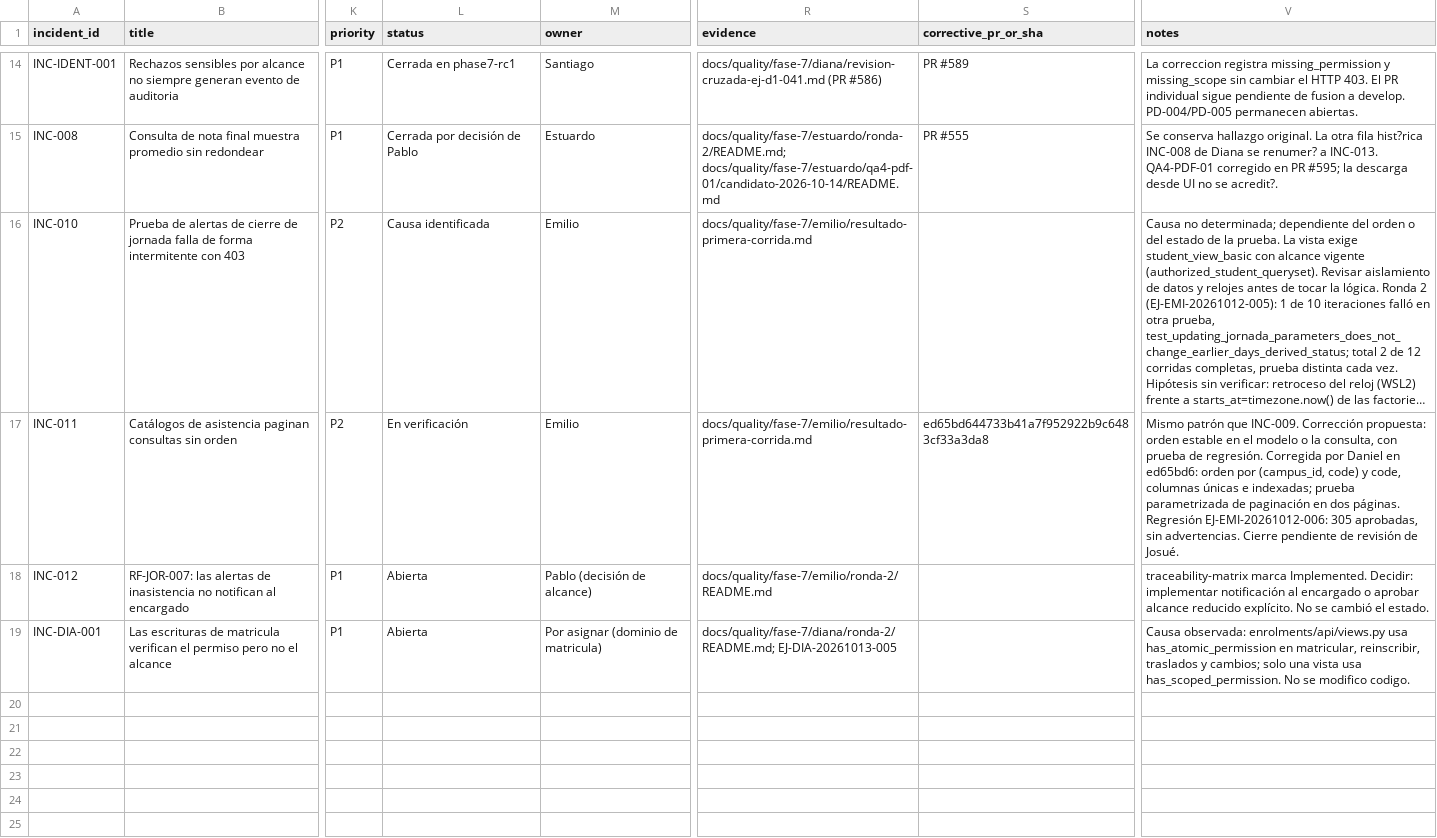
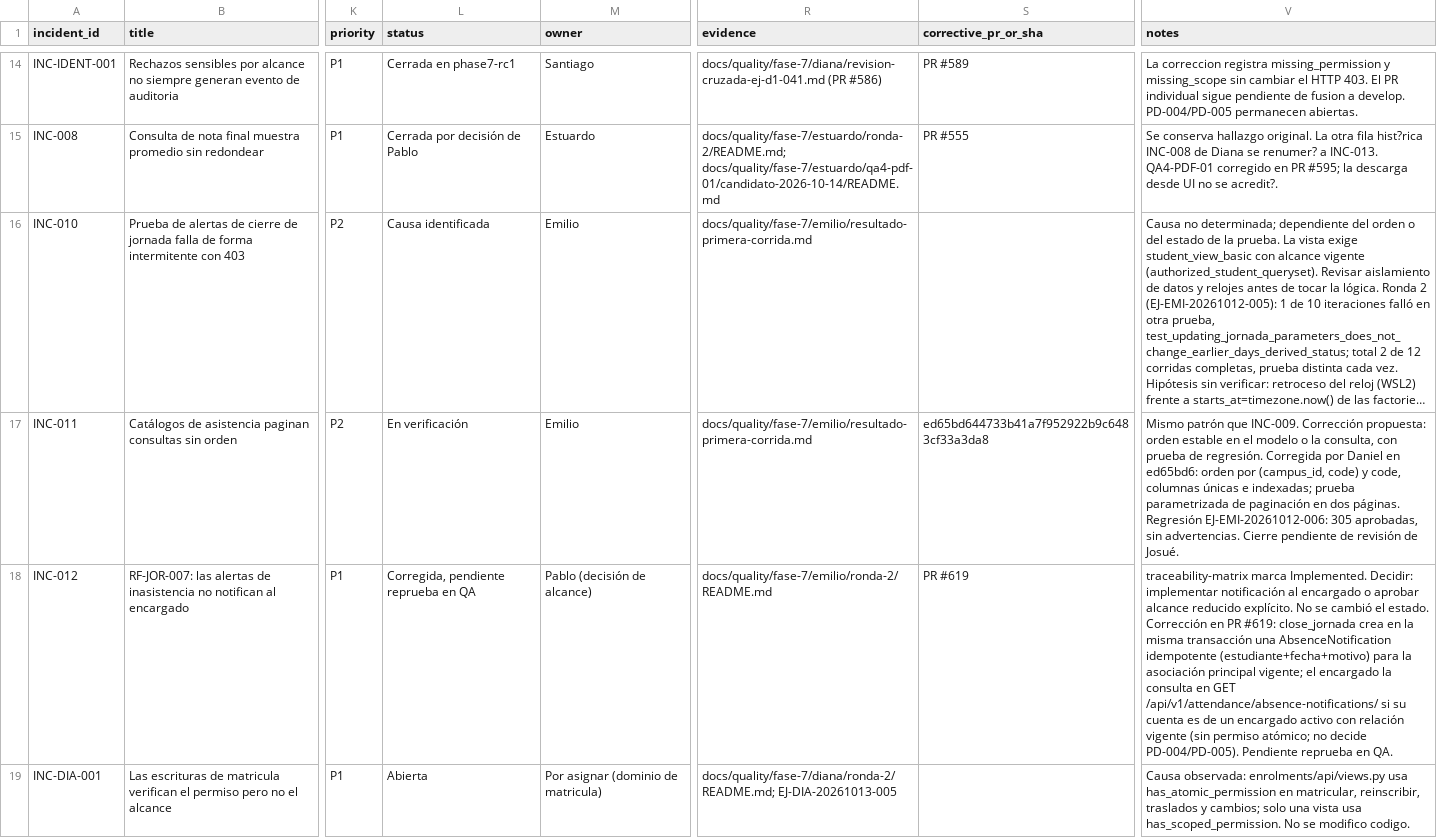
Before and after one commit to siga-inebi/siga-inebi, a CSV file: docs/quality/fase-7/incidencias.csv, drawn as a sheet; only a part is shown, gaps mark what is left out; long unchanged cells end in …; the diff names each change by its address in the sheet, - before the commit and + after, or states it on an @@ line.

Commit message:
feat(attendance): notificar al encargado las inasistencias (RF-JOR-007, INC-012) (#619)

```diff
--- a/docs/quality/fase-7/incidencias.csv
+++ b/docs/quality/fase-7/incidencias.csv
-L18 (status): Abierta
+L18 (status): Corregida, pendiente reprueba en QA
-S18 (corrective_pr_or_sha): (empty)
+S18 (corrective_pr_or_sha): PR #619
-V18 (notes): …el estado.
+V18 (notes): …el estado. Corrección en PR #619: close_jornada crea en la misma transacción una AbsenceNotification idempotente (estudiante+fecha+motivo) para la asociación principal vigente; el encargado la consulta en GET /api/v1/attendance/absence-notifications/ si su cuenta es de un encargado activo con relación vigente (sin permiso atómico; no decide PD-004/PD-005). Pendiente reprueba en QA.
```
Also changed, not shown: 14 other files.
